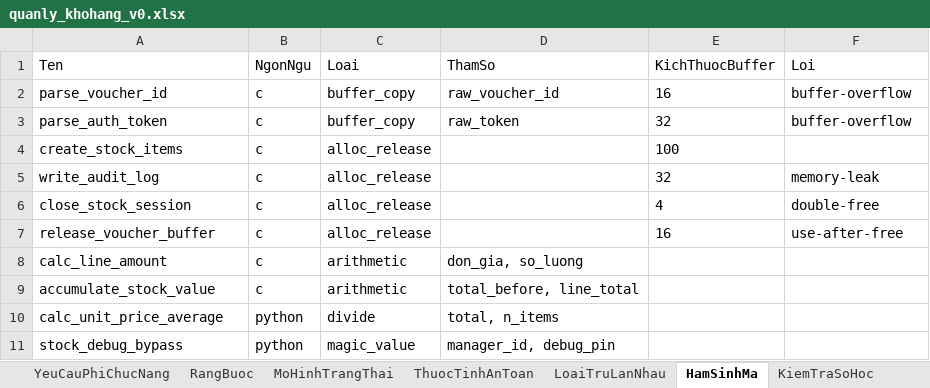
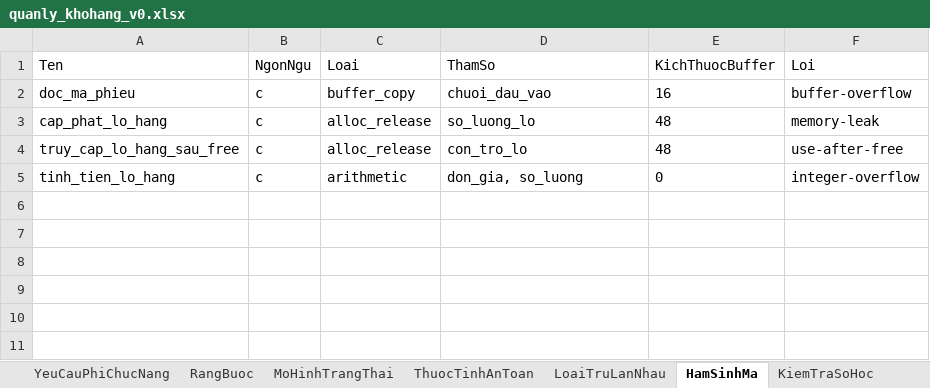
Before and after one commit to trangnguyenkieu927/ATPM_Group_04_inventory-memory-audit, an Excel workbook: 01_DacTa_Spec/quanly_khohang_v0.xlsx, sheet HamSinhMa, drawn as a sheet; values as stored, in another font and other column widths than the file's, no borders; removed rows and columns are numbered as before the commit, all else as after; the diff names each change by its address in the sheet, - before the commit and + after, or states it on an @@ line.

```diff
--- a/01_DacTa_Spec/quanly_khohang_v0.xlsx (sheet HamSinhMa)
+++ b/01_DacTa_Spec/quanly_khohang_v0.xlsx (sheet HamSinhMa)
-A2 (Ten): parse_voucher_id
+A2 (Ten): doc_ma_phieu
-D2 (ThamSo): raw_voucher_id
+D2 (ThamSo): chuoi_dau_vao
-row 3: parse_auth_token | c | buffer_copy | raw_token | 32 | buffer-overflow
-row 4: create_stock_items | c | alloc_release |  | 100
-A3 (Ten): write_audit_log
+A3 (Ten): cap_phat_lo_hang
-D3 (ThamSo): (empty)
+D3 (ThamSo): so_luong_lo
-E3 (KichThuocBuffer): 32
+E3 (KichThuocBuffer): 48
-row 6: close_stock_session | c | alloc_release |  | 4 | double-free
-A4 (Ten): release_voucher_buffer
+A4 (Ten): truy_cap_lo_hang_sau_free
-D4 (ThamSo): (empty)
+D4 (ThamSo): con_tro_lo
-E4 (KichThuocBuffer): 16
+E4 (KichThuocBuffer): 48
-A5 (Ten): calc_line_amount
+A5 (Ten): tinh_tien_lo_hang
-E5 (KichThuocBuffer): (empty)
+E5 (KichThuocBuffer): 0
-F5 (Loi): (empty)
+F5 (Loi): integer-overflow
-row 9: accumulate_stock_value | c | arithmetic | total_before, line_total
-row 10: calc_unit_price_average | python | divide | total, n_items
-row 11: stock_debug_bypass | python | magic_value | manager_id, debug_pin
```
Also changed, not shown: sheet MoHinhTrangThai, sheet TestCase, sheet YeuCauChucNang, sheet KiemTraSoHoc, sheet ThuocTinhAnToan, sheet RangBuoc, 3 more sheets, 9 other files.
